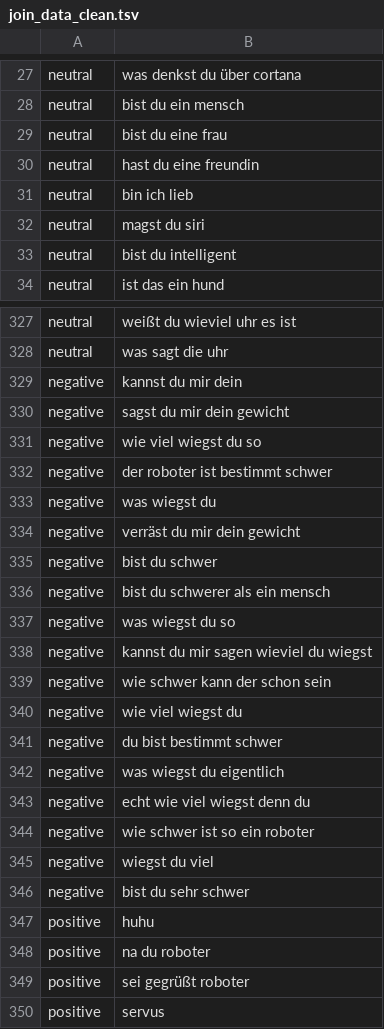
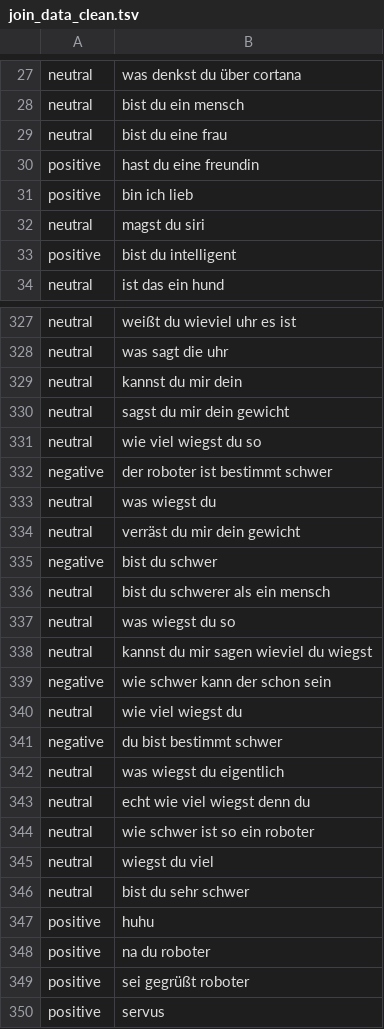
Before and after one commit to florianfricke/Bachelor_Thesis_Sentiment_Analyse, a TSV file: data/labeled_sentiment_data/htw_data/join_data_clean.tsv, drawn as a sheet; only a part is shown, gaps mark what is left out; the diff covers the shown part only.

Commit message:
change some labels of htw data

```diff
--- a/data/labeled_sentiment_data/htw_data/join_data_clean.tsv
+++ b/data/labeled_sentiment_data/htw_data/join_data_clean.tsv
@@ -29,6 +29,6 @@ neutral	bist du ein mensch
 neutral	bist du eine frau
-neutral	hast du eine freundin
-neutral	bin ich lieb
+positive	hast du eine freundin
+positive	bin ich lieb
 neutral	magst du siri
-neutral	bist du intelligent
+positive	bist du intelligent
 neutral	ist das ein hund
@@ -328,20 +328,20 @@ neutral	weißt du wieviel uhr es ist
 neutral	was sagt die uhr
-negative	kannst du mir dein
-negative	sagst du mir dein gewicht
-negative	wie viel wiegst du so
+neutral	kannst du mir dein
+neutral	sagst du mir dein gewicht
+neutral	wie viel wiegst du so
 negative	der roboter ist bestimmt schwer
-negative	was wiegst du
-negative	verräst du mir dein gewicht
+neutral	was wiegst du
+neutral	verräst du mir dein gewicht
 negative	bist du schwer
-negative	bist du schwerer als ein mensch
-negative	was wiegst du so
-negative	kannst du mir sagen wieviel du wiegst
+neutral	bist du schwerer als ein mensch
+neutral	was wiegst du so
+neutral	kannst du mir sagen wieviel du wiegst
 negative	wie schwer kann der schon sein
-negative	wie viel wiegst du
+neutral	wie viel wiegst du
 negative	du bist bestimmt schwer
-negative	was wiegst du eigentlich
-negative	echt wie viel wiegst denn du
-negative	wie schwer ist so ein roboter
-negative	wiegst du viel
-negative	bist du sehr schwer
+neutral	was wiegst du eigentlich
+neutral	echt wie viel wiegst denn du
+neutral	wie schwer ist so ein roboter
+neutral	wiegst du viel
+neutral	bist du sehr schwer
 positive	huhu
```
Also changed, not shown: 25 edited cells elsewhere in this file.
